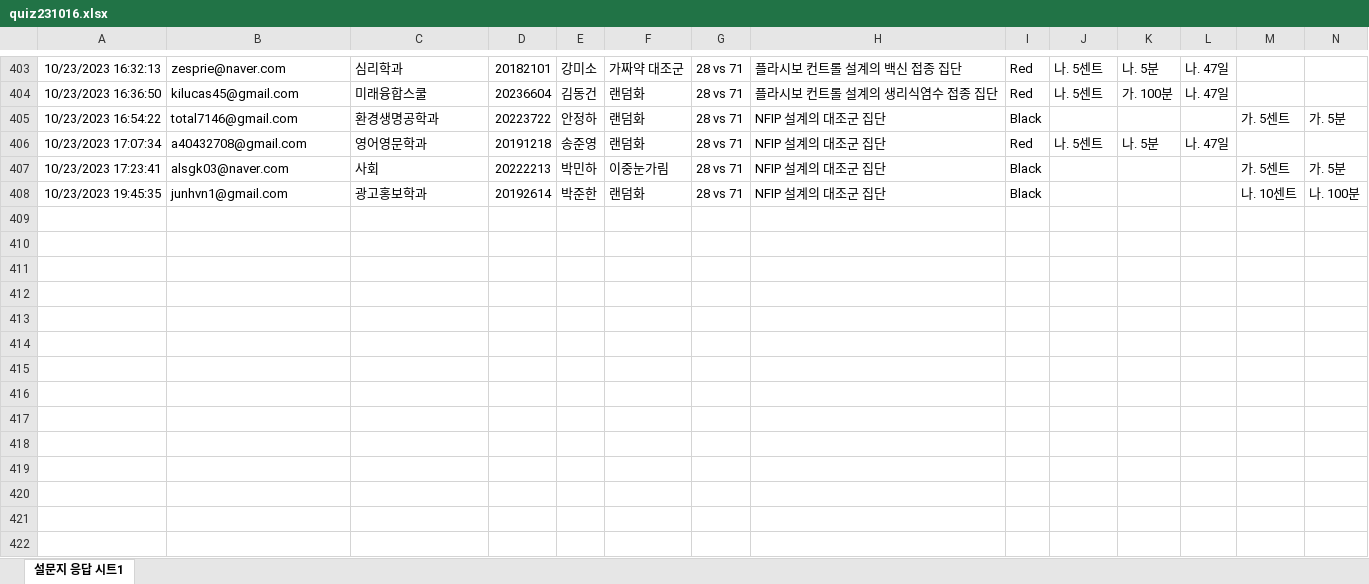
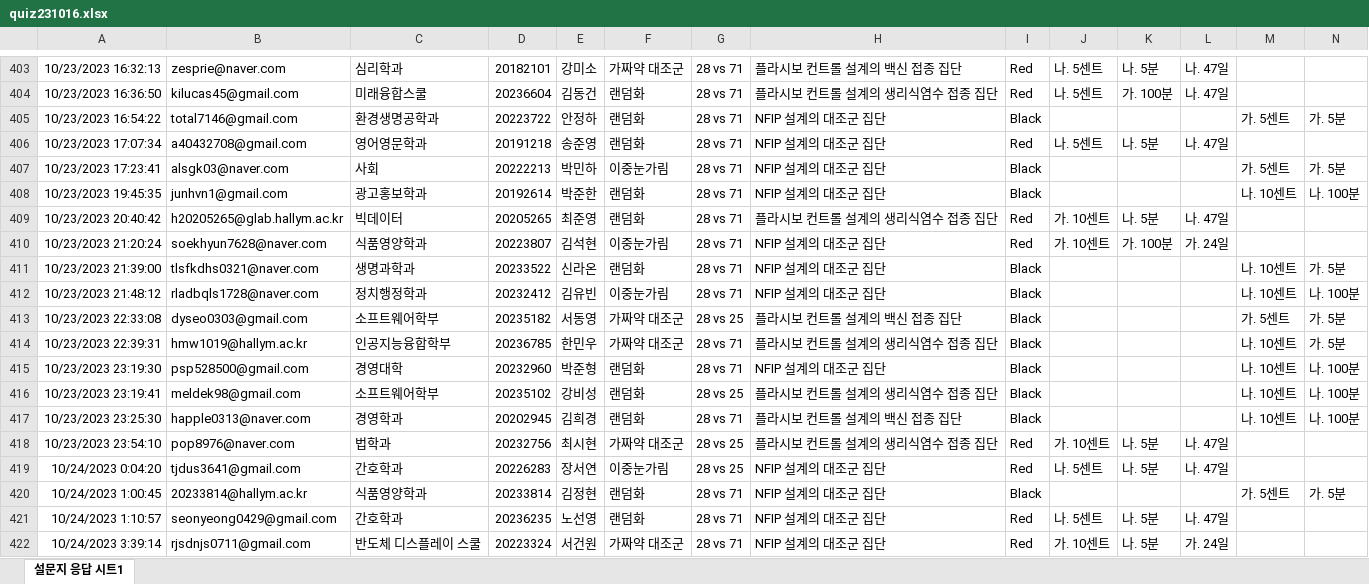
Before and after one commit to kwlee58/class202302, an Excel workbook: R/data/quiz231016.xlsx, sheet 설문지 응답 시트1, drawn as a sheet; only a part is shown, gaps mark what is left out; values as stored, in another font and other column widths than the file's, no borders; rows hold the shown columns only; the diff names each change by its address in the sheet, - before the commit and + after, or states it on an @@ line.

```diff
--- a/R/data/quiz231016.xlsx (sheet 설문지 응답 시트1)
+++ b/R/data/quiz231016.xlsx (sheet 설문지 응답 시트1)
+row 409: 10/23/2023 20:40:42 | h20205265@glab.hallym.ac.kr | 빅데이터 | 20205265 | 최준영 | 랜덤화 | 28 vs 71 | 플라시보 컨트롤 설계의 생리식염수 접종 집단 | Red | 가. 10센트 | 나. 5분 | 나. 47일
+row 410: 10/23/2023 21:20:24 | soekhyun7628@naver.com | 식품영양학과 | 20223807 | 김석현 | 이중눈가림 | 28 vs 71 | NFIP 설계의 대조군 집단 | Red | 가. 10센트 | 가. 100분 | 가. 24일
+row 411: 10/23/2023 21:39:00 | tlsfkdhs0321@naver.com | 생명과학과 | 20233522 | 신라온 | 랜덤화 | 28 vs 71 | NFIP 설계의 대조군 집단 | Black |  |  |  | 나. 10센트 | 가. 5분
+row 412: 10/23/2023 21:48:12 | rladbqls1728@naver.com | 정치행정학과 | 20232412 | 김유빈 | 이중눈가림 | 28 vs 71 | NFIP 설계의 대조군 집단 | Black |  |  |  | 나. 10센트 | 나. 100분
+row 413: 10/23/2023 22:33:08 | dyseo0303@gmail.com | 소프트웨어학부 | 20235182 | 서동영 | 가짜약 대조군 | 28 vs 25 | 플라시보 컨트롤 설계의 백신 접종 집단 | Black |  |  |  | 가. 5센트 | 가. 5분
+row 414: 10/23/2023 22:39:31 | hmw1019@hallym.ac.kr | 인공지능융합학부 | 20236785 | 한민우 | 가짜약 대조군 | 28 vs 71 | 플라시보 컨트롤 설계의 생리식염수 접종 집단 | Black |  |  |  | 나. 10센트 | 가. 5분
+row 415: 10/23/2023 23:19:30 | psp528500@gmail.com | 경영대학 | 20232960 | 박준형 | 랜덤화 | 28 vs 71 | NFIP 설계의 대조군 집단 | Black |  |  |  | 나. 10센트 | 나. 100분
+row 416: 10/23/2023 23:19:41 | meldek98@gmail.com | 소프트웨어학부 | 20235102 | 강비성 | 랜덤화 | 28 vs 25 | 플라시보 컨트롤 설계의 생리식염수 접종 집단 | Black |  |  |  | 나. 10센트 | 나. 100분
+row 417: 10/23/2023 23:25:30 | happle0313@naver.com | 경영학과 | 20202945 | 김희경 | 랜덤화 | 28 vs 71 | 플라시보 컨트롤 설계의 백신 접종 집단 | Black |  |  |  | 나. 10센트 | 나. 100분
+row 418: 10/23/2023 23:54:10 | pop8976@naver.com | 법학과 | 20232756 | 최시현 | 가짜약 대조군 | 28 vs 25 | 플라시보 컨트롤 설계의 생리식염수 접종 집단 | Red | 가. 10센트 | 나. 5분 | 나. 47일
+row 419: 10/24/2023 0:04:20 | tjdus3641@gmail.com | 간호학과 | 20226283 | 장서연 | 이중눈가림 | 28 vs 25 | NFIP 설계의 대조군 집단 | Red | 나. 5센트 | 나. 5분 | 나. 47일
+row 420: 10/24/2023 1:00:45 | 20233814@hallym.ac.kr | 식품영양학과 | 20233814 | 김정현 | 랜덤화 | 28 vs 71 | NFIP 설계의 대조군 집단 | Black |  |  |  | 가. 5센트 | 가. 5분
+row 421: 10/24/2023 1:10:57 | seonyeong0429@gmail.com | 간호학과 | 20236235 | 노선영 | 랜덤화 | 28 vs 71 | NFIP 설계의 대조군 집단 | Red | 나. 5센트 | 나. 5분 | 나. 47일
+row 422: 10/24/2023 3:39:14 | rjsdnjs0711@gmail.com | 반도체 디스플레이 스쿨 | 20223324 | 서건원 | 가짜약 대조군 | 28 vs 71 | NFIP 설계의 대조군 집단 | Red | 가. 10센트 | 나. 5분 | 가. 24일
```
Also changed, not shown: R/data/oxford_231016.xlsx, R/data/oxford_231016_tmp.xlsx, 20 other files.
